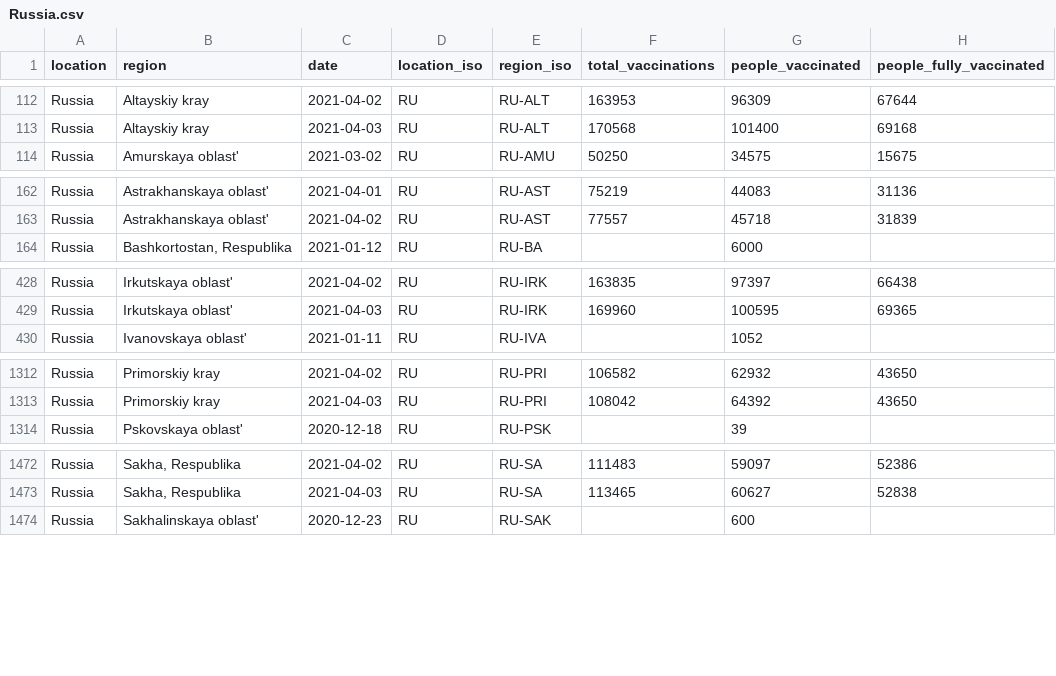
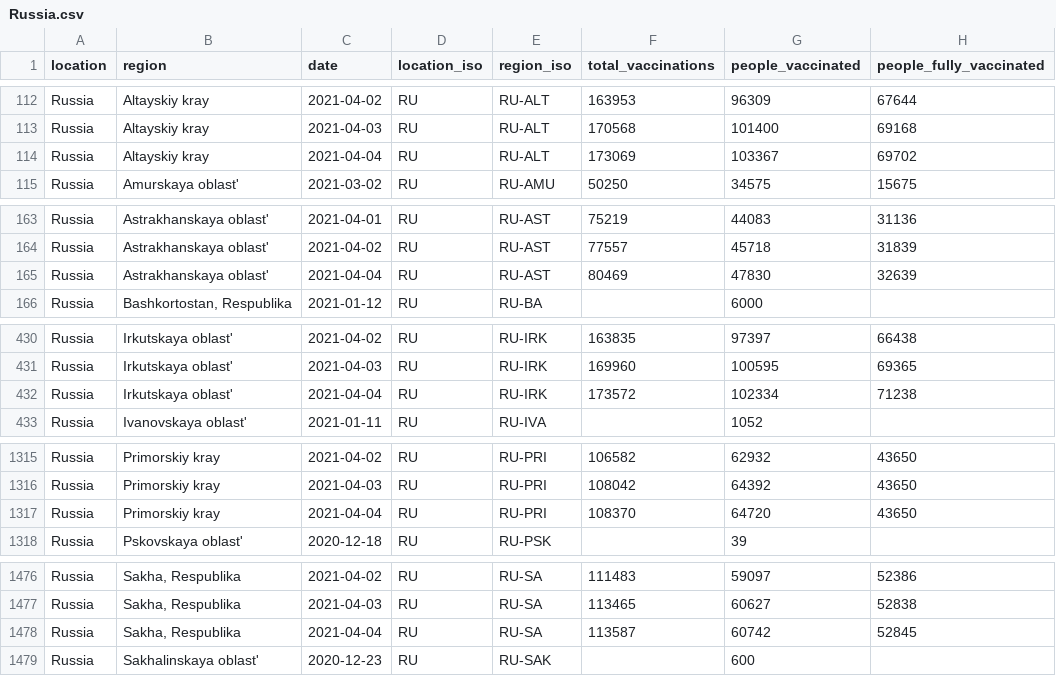
Before and after one commit to sociepy/covid19-vaccination-subnational, a CSV file: data/countries/Russia.csv, drawn as a sheet; only a part is shown, gaps mark what is left out; the diff covers the shown part only; the diff names each change by its address in the sheet, - before the commit and + after, or states it on an @@ line.

```diff
--- a/data/countries/Russia.csv
+++ b/data/countries/Russia.csv
+row 114: Russia | Altayskiy kray | 2021-04-04 | RU | RU-ALT | 173069 | 103367 | 69702
+row 165: Russia | Astrakhanskaya oblast' | 2021-04-04 | RU | RU-AST | 80469 | 47830 | 32639
+row 432: Russia | Irkutskaya oblast' | 2021-04-04 | RU | RU-IRK | 173572 | 102334 | 71238
+row 1317: Russia | Primorskiy kray | 2021-04-04 | RU | RU-PRI | 108370 | 64720 | 43650
+row 1478: Russia | Sakha, Respublika | 2021-04-04 | RU | RU-SA | 113587 | 60742 | 52845
```
Also changed, not shown: 3 added rows and 2 edited cells elsewhere in this file, data/countries/Lebanon.csv, data/countries/Peru.csv, 13 other files.
